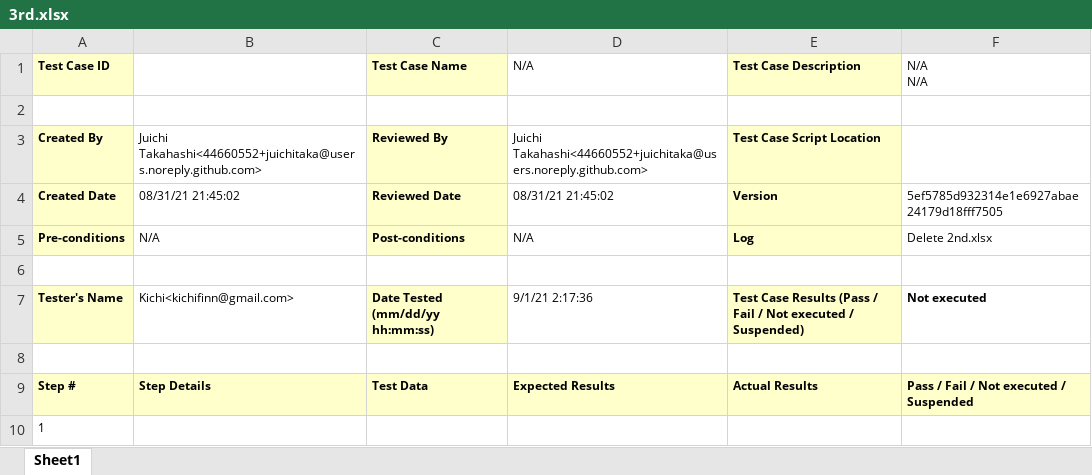
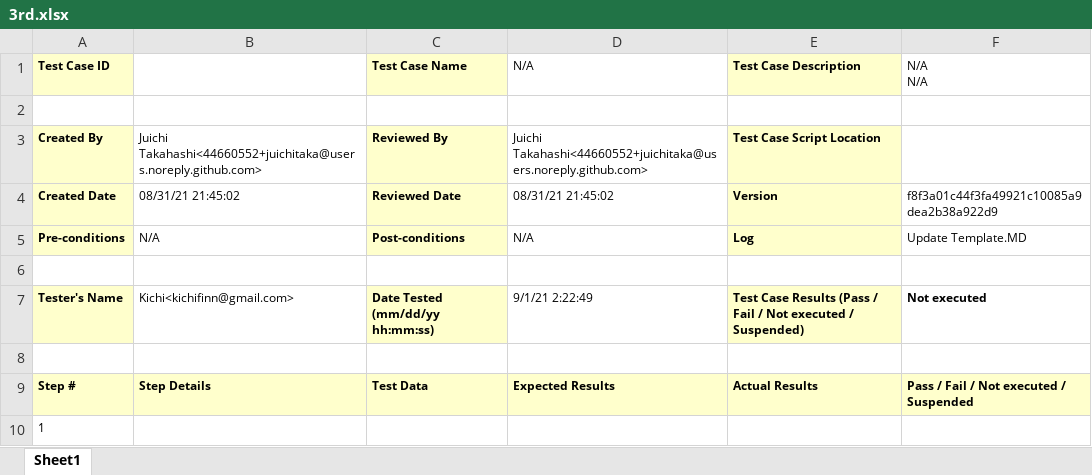
Before and after one commit to juichitaka/TestManagementSolution, an Excel workbook: Reports/my_basic/3rd.xlsx, sheet Sheet1, drawn as a sheet; values as stored, in another font and other column widths than the file's, no borders; the diff names each change by its address in the sheet, - before the commit and + after, or states it on an @@ line.

```diff
--- a/Reports/my_basic/3rd.xlsx (sheet Sheet1)
+++ b/Reports/my_basic/3rd.xlsx (sheet Sheet1)
-F4 (N/A N/A): 5ef5785d932314e1e6927abae24179d18fff7505
+F4 (N/A N/A): f8f3a01c44f3fa49921c10085a9dea2b38a922d9
-F5 (N/A N/A): Delete 2nd.xlsx
+F5 (N/A N/A): Update Template.MD
-D7 (N/A): 9/1/21 2:17:36
+D7 (N/A): 9/1/21 2:22:49
```
Also changed, not shown: Reports/TotalAnalysis.xlsx, Reports/my_basic/3rdAnalysis.xlsx, 5 other files.
